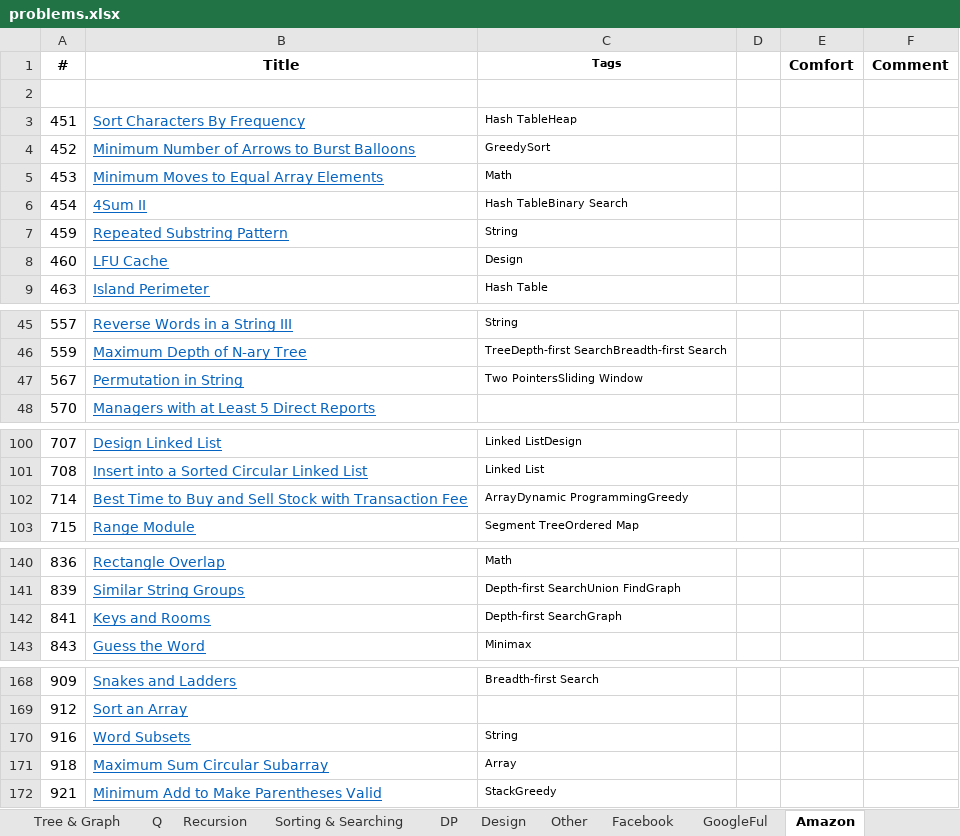
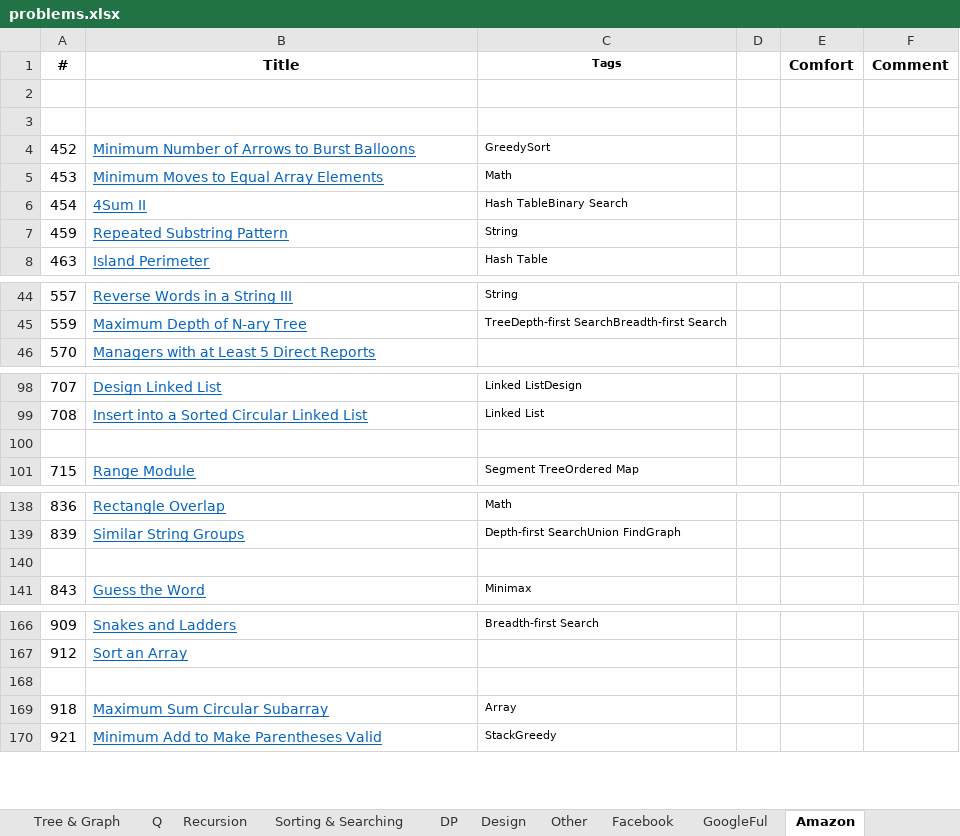
Before and after one commit to sudipp/DS-Algo, an Excel workbook: ConsoleApplication1/problems.xlsx, sheet Amazon, drawn as a sheet; only a part is shown, gaps mark what is left out; values as stored, in another font and other column widths than the file's, no borders; removed rows and columns are numbered as before the commit, all else as after; the diff names each change by its address in the sheet, - before the commit and + after, or states it on an @@ line.

```diff
--- a/ConsoleApplication1/problems.xlsx (sheet Amazon)
+++ b/ConsoleApplication1/problems.xlsx (sheet Amazon)
-row 3: 451 | Sort Characters By Frequency | Hash TableHeap
+row 3: (empty)
-row 8: 460 | LFU Cache | Design
-row 47: 567 | Permutation in String | Two PointersSliding Window
-row 100: 714 | Best Time to Buy and Sell Stock with Transaction Fee | ArrayDynamic ProgrammingGreedy
+row 100: (empty)
-row 140: 841 | Keys and Rooms | Depth-first SearchGraph
+row 140: (empty)
-row 168: 916 | Word Subsets | String
+row 168: (empty)
```
Also changed, not shown: sheet Array & String, sheet Tree & Graph, sheet DP, sheet Facebook, sheet GoogleFul, sheet Recursion, 1 more sheet, charts or pictures, 5 other files.
